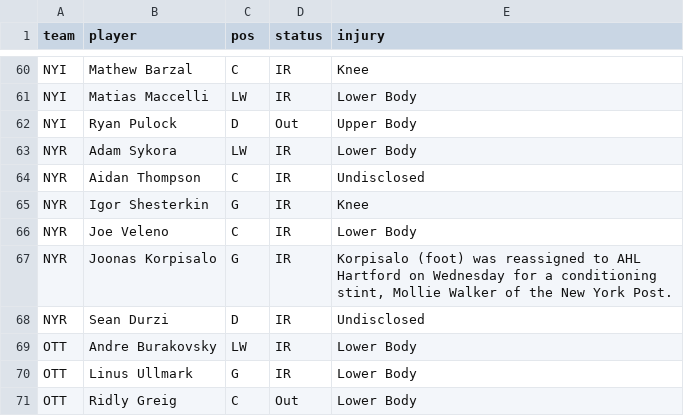
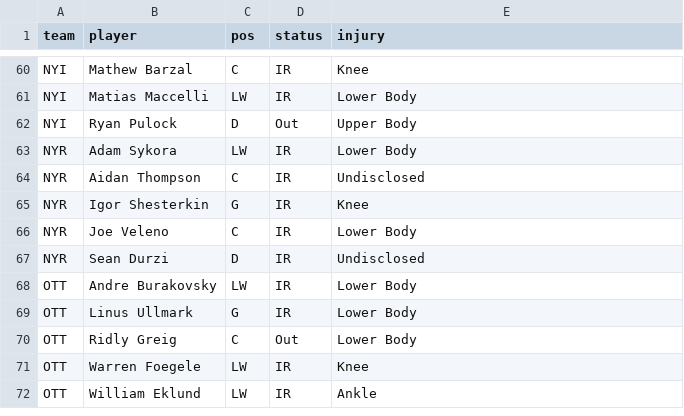
Before and after one commit to marekdoucet/pool-survivor, a CSV file: data/injuries.csv, drawn as a sheet; only a part is shown, gaps mark what is left out; the shorter side is filled out with more unchanged rows.

```diff
--- a/data/injuries.csv
+++ b/data/injuries.csv
@@ -66,3 +66,2 @@ NYR,Igor Shesterkin,G,IR,Knee
 NYR,Joe Veleno,C,IR,Lower Body
-NYR,Joonas Korpisalo,G,IR,"Korpisalo (foot) was reassigned to AHL Hartford on Wednesday for a conditioning stint, Mollie Walker of the New York Post."
 NYR,Sean Durzi,D,IR,Undisclosed
```
Also changed, not shown: data/goalies.csv, 4 other files.
